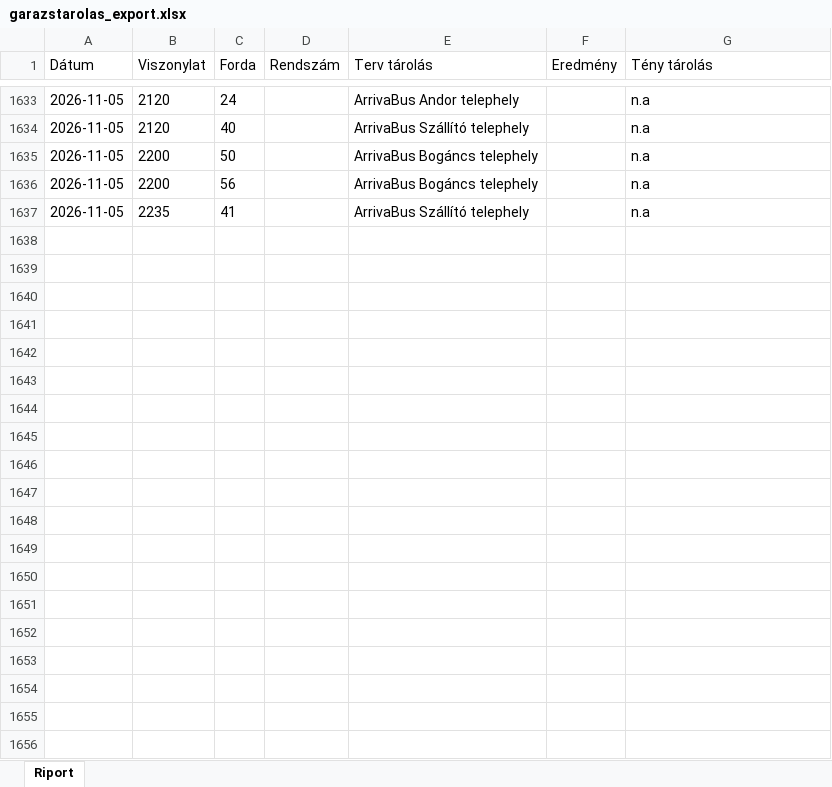
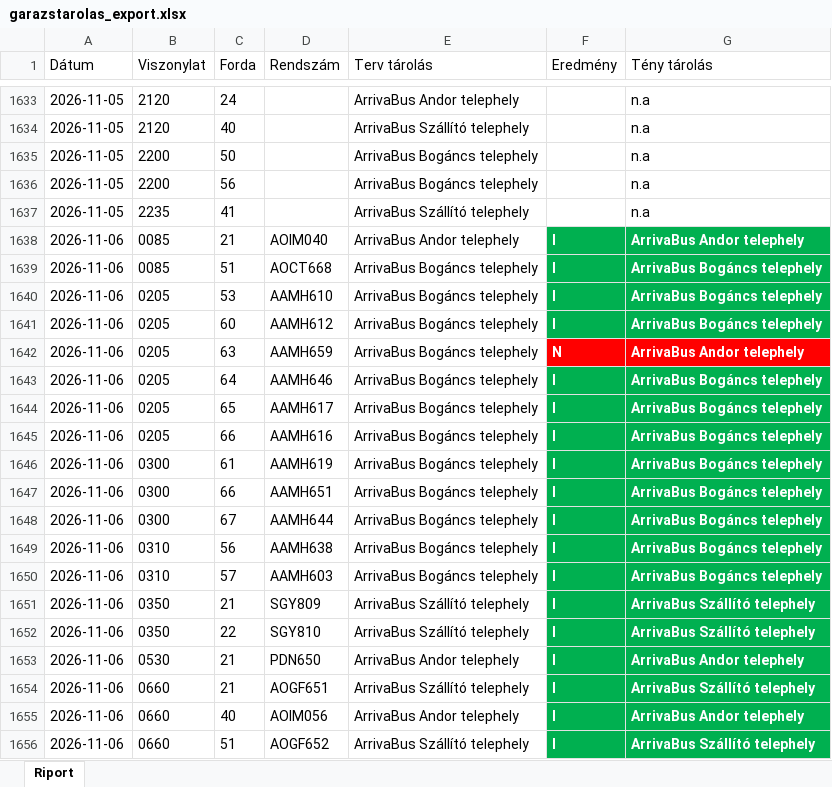
Before and after one commit to owm-a/hidegtarolas, an Excel workbook: data/garazstarolas_export.xlsx, sheet Riport, drawn as a sheet; only a part is shown, gaps mark what is left out; values as stored, in another font and other column widths than the file's, no borders; the diff covers the shown part only; the diff names each change by its address in the sheet, - before the commit and + after, or states it on an @@ line.

```diff
--- a/data/garazstarolas_export.xlsx (sheet Riport)
+++ b/data/garazstarolas_export.xlsx (sheet Riport)
+row 1638: 2026-11-06 | 0085 | 21 | AOIM040 | ArrivaBus Andor telephely | I | ArrivaBus Andor telephely
+row 1639: 2026-11-06 | 0085 | 51 | AOCT668 | ArrivaBus Bogáncs telephely | I | ArrivaBus Bogáncs telephely
+row 1640: 2026-11-06 | 0205 | 53 | AAMH610 | ArrivaBus Bogáncs telephely | I | ArrivaBus Bogáncs telephely
+row 1641: 2026-11-06 | 0205 | 60 | AAMH612 | ArrivaBus Bogáncs telephely | I | ArrivaBus Bogáncs telephely
+row 1642: 2026-11-06 | 0205 | 63 | AAMH659 | ArrivaBus Bogáncs telephely | N | ArrivaBus Andor telephely
+row 1643: 2026-11-06 | 0205 | 64 | AAMH646 | ArrivaBus Bogáncs telephely | I | ArrivaBus Bogáncs telephely
+row 1644: 2026-11-06 | 0205 | 65 | AAMH617 | ArrivaBus Bogáncs telephely | I | ArrivaBus Bogáncs telephely
+row 1645: 2026-11-06 | 0205 | 66 | AAMH616 | ArrivaBus Bogáncs telephely | I | ArrivaBus Bogáncs telephely
+row 1646: 2026-11-06 | 0300 | 61 | AAMH619 | ArrivaBus Bogáncs telephely | I | ArrivaBus Bogáncs telephely
+row 1647: 2026-11-06 | 0300 | 66 | AAMH651 | ArrivaBus Bogáncs telephely | I | ArrivaBus Bogáncs telephely
+row 1648: 2026-11-06 | 0300 | 67 | AAMH644 | ArrivaBus Bogáncs telephely | I | ArrivaBus Bogáncs telephely
+row 1649: 2026-11-06 | 0310 | 56 | AAMH638 | ArrivaBus Bogáncs telephely | I | ArrivaBus Bogáncs telephely
+row 1650: 2026-11-06 | 0310 | 57 | AAMH603 | ArrivaBus Bogáncs telephely | I | ArrivaBus Bogáncs telephely
+row 1651: 2026-11-06 | 0350 | 21 | SGY809 | ArrivaBus Szállító telephely | I | ArrivaBus Szállító telephely
+row 1652: 2026-11-06 | 0350 | 22 | SGY810 | ArrivaBus Szállító telephely | I | ArrivaBus Szállító telephely
+row 1653: 2026-11-06 | 0530 | 21 | PDN650 | ArrivaBus Andor telephely | I | ArrivaBus Andor telephely
+row 1654: 2026-11-06 | 0660 | 21 | AOGF651 | ArrivaBus Szállító telephely | I | ArrivaBus Szállító telephely
+row 1655: 2026-11-06 | 0660 | 40 | AOIM056 | ArrivaBus Andor telephely | I | ArrivaBus Andor telephely
+row 1656: 2026-11-06 | 0660 | 51 | AOGF652 | ArrivaBus Szállító telephely | I | ArrivaBus Szállító telephely
```
Also changed, not shown: 86 added rows elsewhere in this sheet, data/hidegtarolas_export.xlsx, 4 other files.
